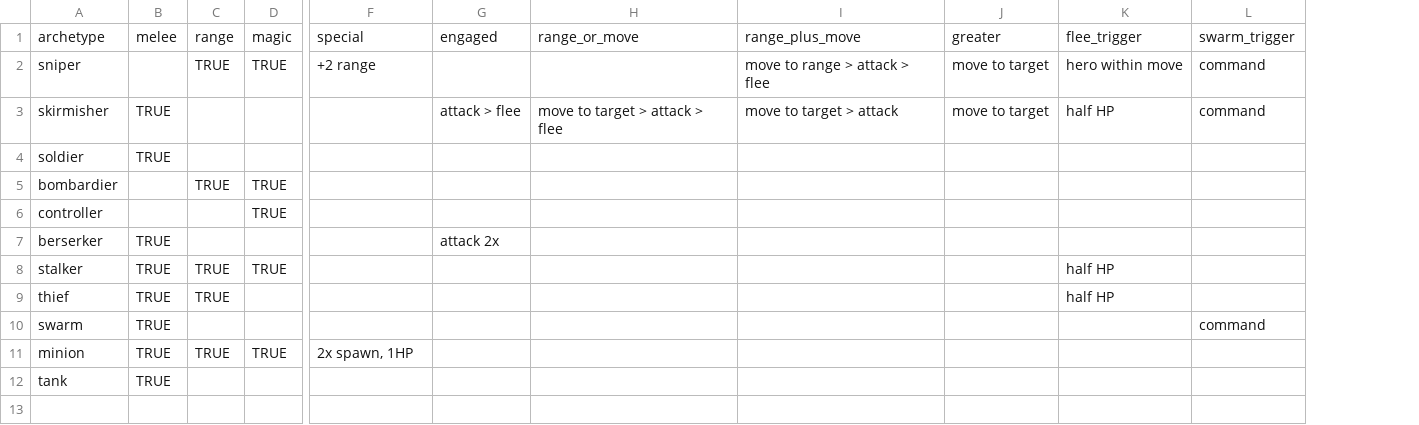
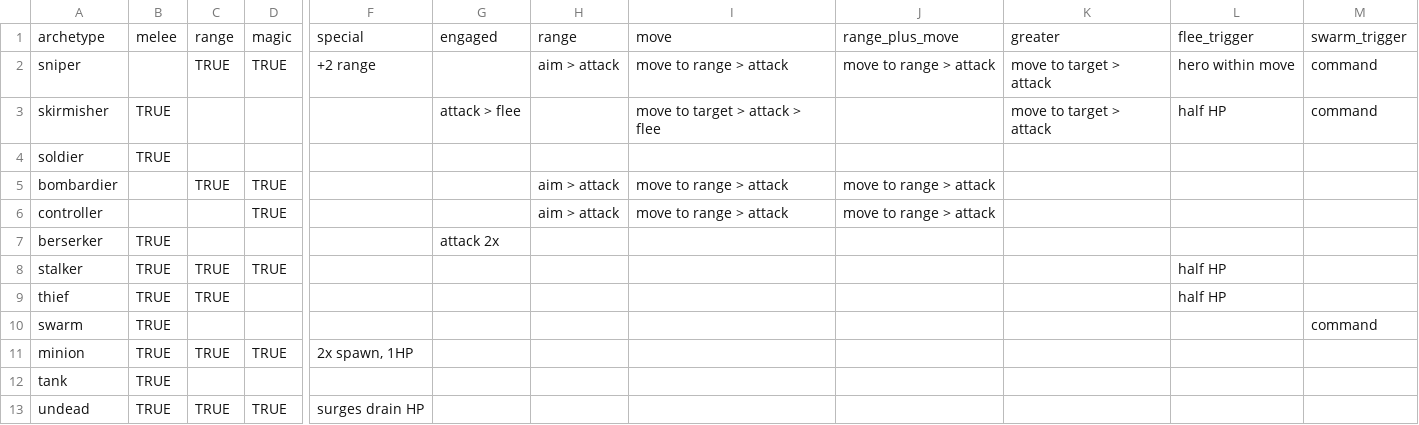
Before and after one commit to KevinCarr42/Descent_AI, a CSV file: archetype_import.csv, drawn as a sheet; only a part is shown, gaps mark what is left out; removed rows and columns are numbered as before the commit, all else as after; rows hold the shown columns only; the diff names each change by its address in the sheet, - before the commit and + after, or states it on an @@ line.

Commit message:
small notes archetypes

```diff
--- a/archetype_import.csv
+++ b/archetype_import.csv
+column H, rows 1-6: range | aim > attack |  |  | aim > attack | aim > attack
-column I, rows 1-3: range_plus_move | move to range > attack > flee | move to target > attack
-column J, rows 1-3: greater | move to target | move to target
+column J, rows 1-6: range_plus_move | move to range > attack |  |  | move to range > attack | move to range > attack
+column K, rows 1-3: greater | move to target > attack | move to target > attack
-I1: range_or_move
+I1: move
-I2: (empty)
+I2: move to range > attack
-I5:I6: (empty)
+I5:I6: move to range > attack
+row 13: undead | TRUE | TRUE | TRUE | surges drain HP
```
Also changed, not shown: 1 other file.
